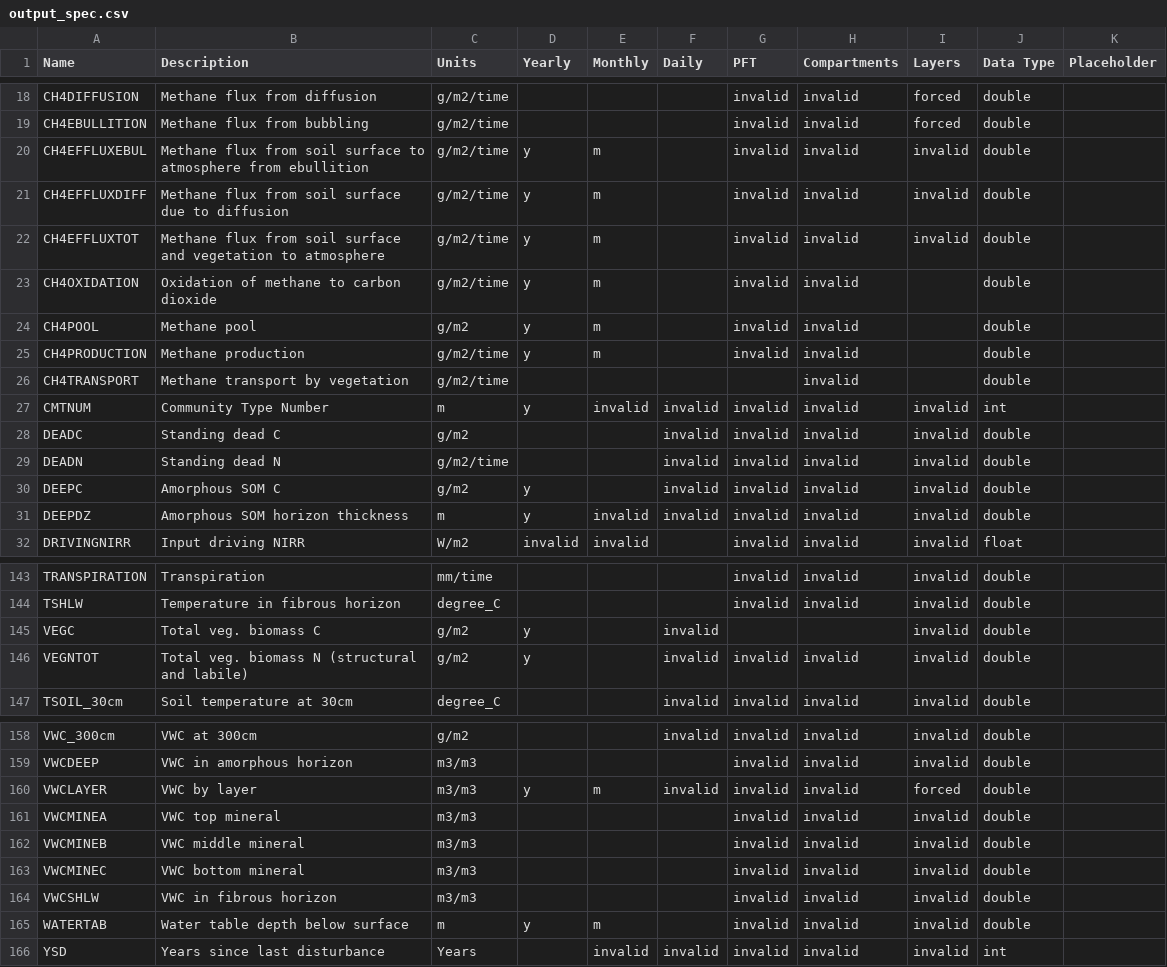
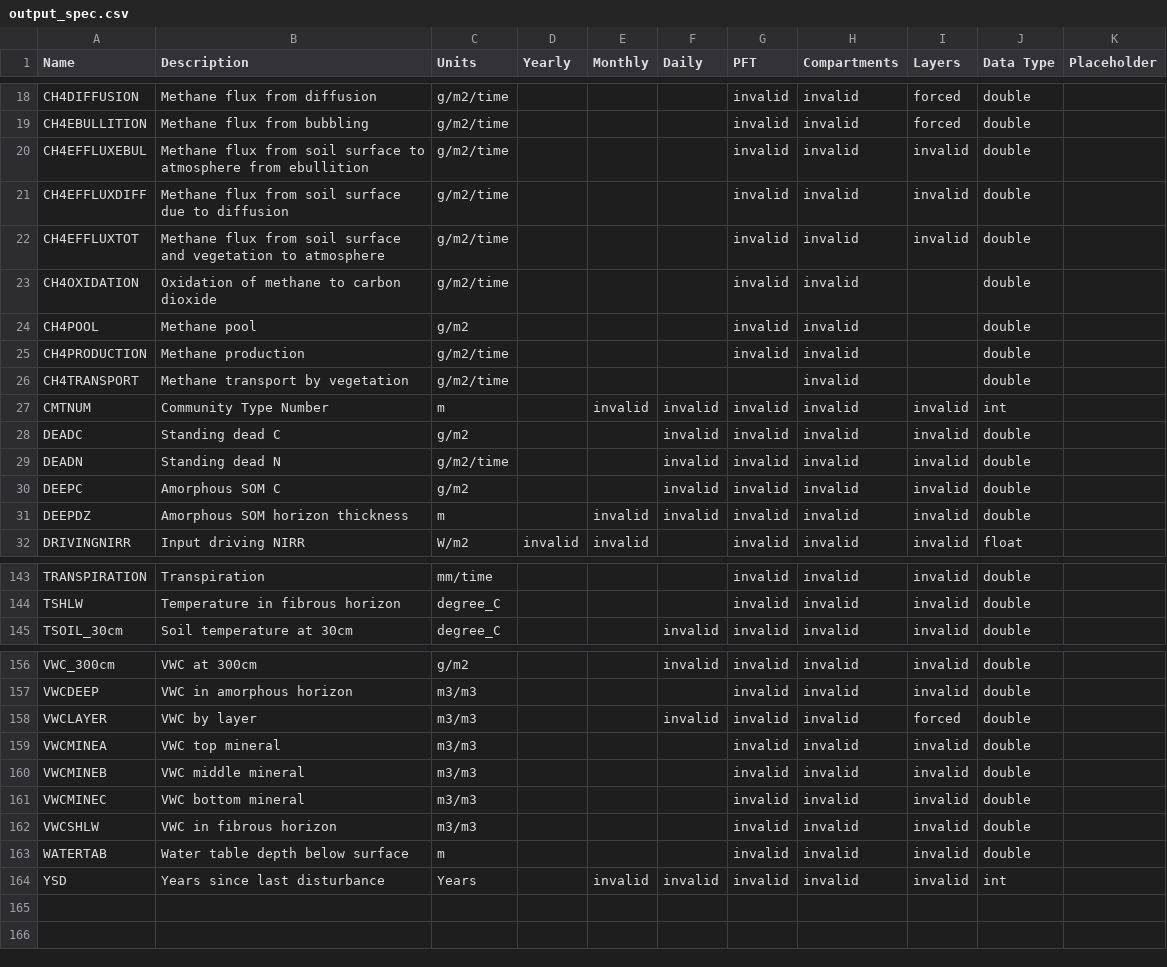
Before and after one commit to Elchin/dvm-dos-tem, a CSV file: config/output_spec.csv, drawn as a sheet; only a part is shown, gaps mark what is left out; the diff covers the shown part only.

Commit message:
restart: optional ch4; ch4 bookkeeping fixes; output_spec: new rows off
- RestartData: 'ch4' defined/written only when wetland.enabled && ch4 (RestartData::write_ch4);
  optional on read (pre-merge restarts load; layers keep initial CH4).
- Ground: layer ch4 is a concentration (umol/L): kept on split (was divided by thickness
  fraction, and not split at all in the enthalpy_remap branch), thickness-weighted mean on
  combine (was summed). get_ch4_bylayer zero-initialised.
- BgcData: daily CH4 accumulators start at 0 (were UIN_D = -77777, which entered the first
  month's SOM subtraction through CH4Flux '+=').
- Runner RHSOM by layer: ch4_oxid added only for ch4_on cohorts.
- output_spec.csv: all pre-merge rows/flags restored (the merge had auto-taken upstream flag
  changes and duplicated VEGC/VEGNTOT); CH4* rows present but off.

```diff
--- a/config/output_spec.csv
+++ b/config/output_spec.csv
@@ -19,14 +19,14 @@ CH4DIFFUSION,Methane flux from diffusion,g/m2/time,,,,invalid,invalid,forced,dou
 CH4EBULLITION,Methane flux from bubbling,g/m2/time,,,,invalid,invalid,forced,double,
-CH4EFFLUXEBUL,Methane flux from soil surface to atmosphere from ebullition,g/m2/time,y,m,,invalid,invalid,invalid,double,
-CH4EFFLUXDIFF,Methane flux from soil surface due to diffusion,g/m2/time,y,m,,invalid,invalid,invalid,double,
-CH4EFFLUXTOT,Methane flux from soil surface and vegetation to atmosphere,g/m2/time,y,m,,invalid,invalid,invalid,double,
-CH4OXIDATION,Oxidation of methane to carbon dioxide,g/m2/time,y,m,,invalid,invalid,,double,
-CH4POOL,Methane pool,g/m2,y,m,,invalid,invalid,,double,
-CH4PRODUCTION,Methane production,g/m2/time,y,m,,invalid,invalid,,double,
+CH4EFFLUXEBUL,Methane flux from soil surface to atmosphere from ebullition,g/m2/time,,,,invalid,invalid,invalid,double,
+CH4EFFLUXDIFF,Methane flux from soil surface due to diffusion,g/m2/time,,,,invalid,invalid,invalid,double,
+CH4EFFLUXTOT,Methane flux from soil surface and vegetation to atmosphere,g/m2/time,,,,invalid,invalid,invalid,double,
+CH4OXIDATION,Oxidation of methane to carbon dioxide,g/m2/time,,,,invalid,invalid,,double,
+CH4POOL,Methane pool,g/m2,,,,invalid,invalid,,double,
+CH4PRODUCTION,Methane production,g/m2/time,,,,invalid,invalid,,double,
 CH4TRANSPORT,Methane transport by vegetation,g/m2/time,,,,,invalid,,double,
-CMTNUM,Community Type Number,m,y,invalid,invalid,invalid,invalid,invalid,int,
+CMTNUM,Community Type Number,m,,invalid,invalid,invalid,invalid,invalid,int,
 DEADC,Standing dead C,g/m2,,,invalid,invalid,invalid,invalid,double,
 DEADN,Standing dead N,g/m2/time,,,invalid,invalid,invalid,invalid,double,
-DEEPC,Amorphous SOM C,g/m2,y,,invalid,invalid,invalid,invalid,double,
-DEEPDZ,Amorphous SOM horizon thickness,m,y,invalid,invalid,invalid,invalid,invalid,double,
+DEEPC,Amorphous SOM C,g/m2,,,invalid,invalid,invalid,invalid,double,
+DEEPDZ,Amorphous SOM horizon thickness,m,,invalid,invalid,invalid,invalid,invalid,double,
 DRIVINGNIRR,Input driving NIRR,W/m2,invalid,invalid,,invalid,invalid,invalid,float,
@@ -144,4 +144,2 @@ TRANSPIRATION,Transpiration,mm/time,,,,invalid,invalid,invalid,double,
 TSHLW,Temperature in fibrous horizon,degree_C,,,,invalid,invalid,invalid,double,
-VEGC,Total veg. biomass C,g/m2,y,,invalid,,,invalid,double,
-VEGNTOT,Total veg. biomass N (structural and labile),g/m2,y,,invalid,invalid,invalid,invalid,double,
 TSOIL_30cm,Soil temperature at 30cm,degree_C,,,invalid,invalid,invalid,invalid,double,
@@ -159,3 +157,3 @@ VWC_300cm,VWC at 300cm,g/m2,,,invalid,invalid,invalid,invalid,double,
 VWCDEEP,VWC in amorphous horizon,m3/m3,,,,invalid,invalid,invalid,double,
-VWCLAYER,VWC by layer,m3/m3,y,m,invalid,invalid,invalid,forced,double,
+VWCLAYER,VWC by layer,m3/m3,,,invalid,invalid,invalid,forced,double,
 VWCMINEA,VWC top mineral,m3/m3,,,,invalid,invalid,invalid,double,
@@ -164,3 +162,3 @@ VWCMINEC,VWC bottom mineral,m3/m3,,,,invalid,invalid,invalid,double,
 VWCSHLW,VWC in fibrous horizon,m3/m3,,,,invalid,invalid,invalid,double,
-WATERTAB,Water table depth below surface,m,y,m,,invalid,invalid,invalid,double,
+WATERTAB,Water table depth below surface,m,,,,invalid,invalid,invalid,double,
 YSD,Years since last disturbance,Years,,invalid,invalid,invalid,invalid,invalid,int,
```
Also changed, not shown: 8 edited cells elsewhere in this file, 7 other files.
